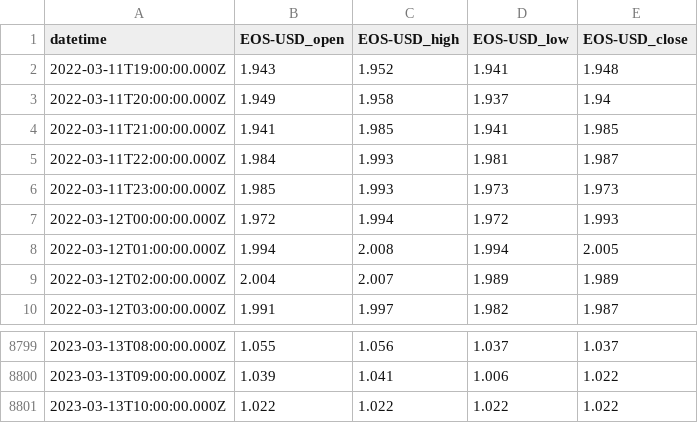
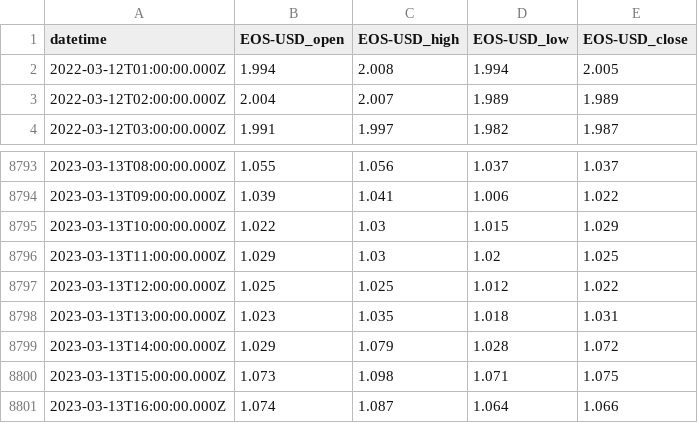
Before and after one commit to coderaidershaun/statarb-coint-deep-analytics, a CSV file: data/ticker_1.csv, drawn as a sheet; only a part is shown, gaps mark what is left out.

```diff
--- a/data/ticker_1.csv
+++ b/data/ticker_1.csv
@@ -1,8 +1,2 @@
 datetime,EOS-USD_open,EOS-USD_high,EOS-USD_low,EOS-USD_close
-2022-03-11T19:00:00.000Z,1.943,1.952,1.941,1.948
-2022-03-11T20:00:00.000Z,1.949,1.958,1.937,1.94
-2022-03-11T21:00:00.000Z,1.941,1.985,1.941,1.985
-2022-03-11T22:00:00.000Z,1.984,1.993,1.981,1.987
-2022-03-11T23:00:00.000Z,1.985,1.993,1.973,1.973
-2022-03-12T00:00:00.000Z,1.972,1.994,1.972,1.993
 2022-03-12T01:00:00.000Z,1.994,2.008,1.994,2.005
@@ -8800,2 +8794,8 @@ datetime,EOS-USD_open,EOS-USD_high,EOS-USD_low,EOS-USD_close
 2023-03-13T09:00:00.000Z,1.039,1.041,1.006,1.022
-2023-03-13T10:00:00.000Z,1.022,1.022,1.022,1.022
+2023-03-13T10:00:00.000Z,1.022,1.03,1.015,1.029
+2023-03-13T11:00:00.000Z,1.029,1.03,1.02,1.025
+2023-03-13T12:00:00.000Z,1.025,1.025,1.012,1.022
+2023-03-13T13:00:00.000Z,1.023,1.035,1.018,1.031
+2023-03-13T14:00:00.000Z,1.029,1.079,1.028,1.072
+2023-03-13T15:00:00.000Z,1.073,1.098,1.071,1.075
+2023-03-13T16:00:00.000Z,1.074,1.087,1.064,1.066
```
Also changed, not shown: data/combined.csv, data/ticker_2.csv, 9 other files.
